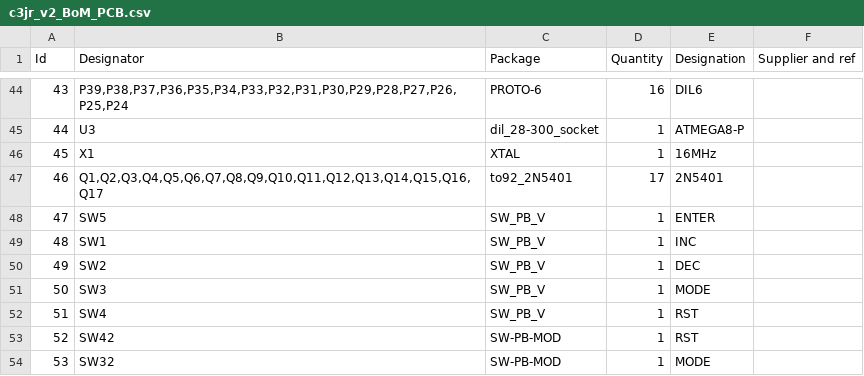
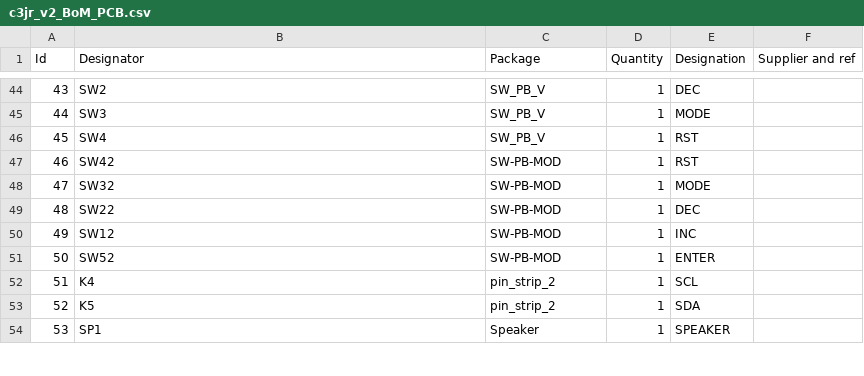
Before and after one commit to reuse38/clockthree, a CSV file: KiCad/C3Jr_v2/c3jr_v2_BoM_PCB.csv, drawn as a sheet; only a part is shown, gaps mark what is left out; the diff covers the shown part only.

```diff
--- a/KiCad/C3Jr_v2/c3jr_v2_BoM_PCB.csv
+++ b/KiCad/C3Jr_v2/c3jr_v2_BoM_PCB.csv
@@ -44,11 +44,11 @@
-43;"P39,P38,P37,P36,P35,P34,P33,P32,P31,P30,P29,P28,P27,P26,P25,P24";"PROTO-6";16;"DIL6";;;
-44;"U3";"dil_28-300_socket";1;"ATMEGA8-P";;;
-45;"X1";"XTAL";1;"16MHz";;;
-46;"Q1,Q2,Q3,Q4,Q5,Q6,Q7,Q8,Q9,Q10,Q11,Q12,Q13,Q14,Q15,Q16,Q17";"to92_2N5401";17;"2N5401";;;
-47;"SW5";"SW_PB_V";1;"ENTER";;;
-48;"SW1";"SW_PB_V";1;"INC";;;
-49;"SW2";"SW_PB_V";1;"DEC";;;
-50;"SW3";"SW_PB_V";1;"MODE";;;
-51;"SW4";"SW_PB_V";1;"RST";;;
-52;"SW42";"SW-PB-MOD";1;"RST";;;
-53;"SW32";"SW-PB-MOD";1;"MODE";;;
+43;"SW2";"SW_PB_V";1;"DEC";;;
+44;"SW3";"SW_PB_V";1;"MODE";;;
+45;"SW4";"SW_PB_V";1;"RST";;;
+46;"SW42";"SW-PB-MOD";1;"RST";;;
+47;"SW32";"SW-PB-MOD";1;"MODE";;;
+48;"SW22";"SW-PB-MOD";1;"DEC";;;
+49;"SW12";"SW-PB-MOD";1;"INC";;;
+50;"SW52";"SW-PB-MOD";1;"ENTER";;;
+51;"K4";"pin_strip_2";1;"SCL";;;
+52;"K5";"pin_strip_2";1;"SDA";;;
+53;"SP1";"Speaker";1;"SPEAKER";;;
```
Also changed, not shown: 1 added row, 1 removed row and 151 edited cells elsewhere in this file, 57 other files.
